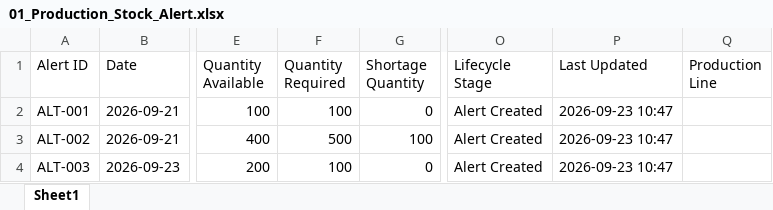
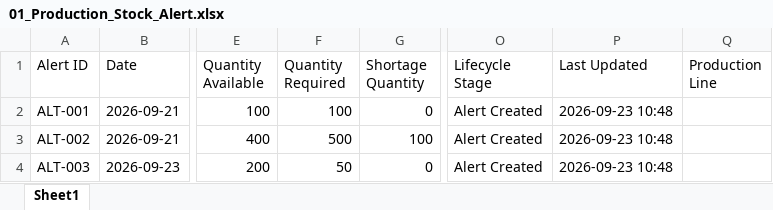
Before and after one commit to hibaelfentis0-cyber/gestion-stocks-alertes, an Excel workbook: 01_Production_Stock_Alert.xlsx, sheet Sheet1, drawn as a sheet; only a part is shown, gaps mark what is left out; values as stored, in another font and other column widths than the file's, no borders; the diff names each change by its address in the sheet, - before the commit and + after, or states it on an @@ line.

Commit message:
Motherson PKC Update: 🏭 Production

```diff
--- a/01_Production_Stock_Alert.xlsx (sheet Sheet1)
+++ b/01_Production_Stock_Alert.xlsx (sheet Sheet1)
-P2:P4 (Last Updated): 2026-09-23 10:47
+P2:P4 (Last Updated): 2026-09-23 10:48
-F4 (Quantity Required): 100
+F4 (Quantity Required): 50
```
